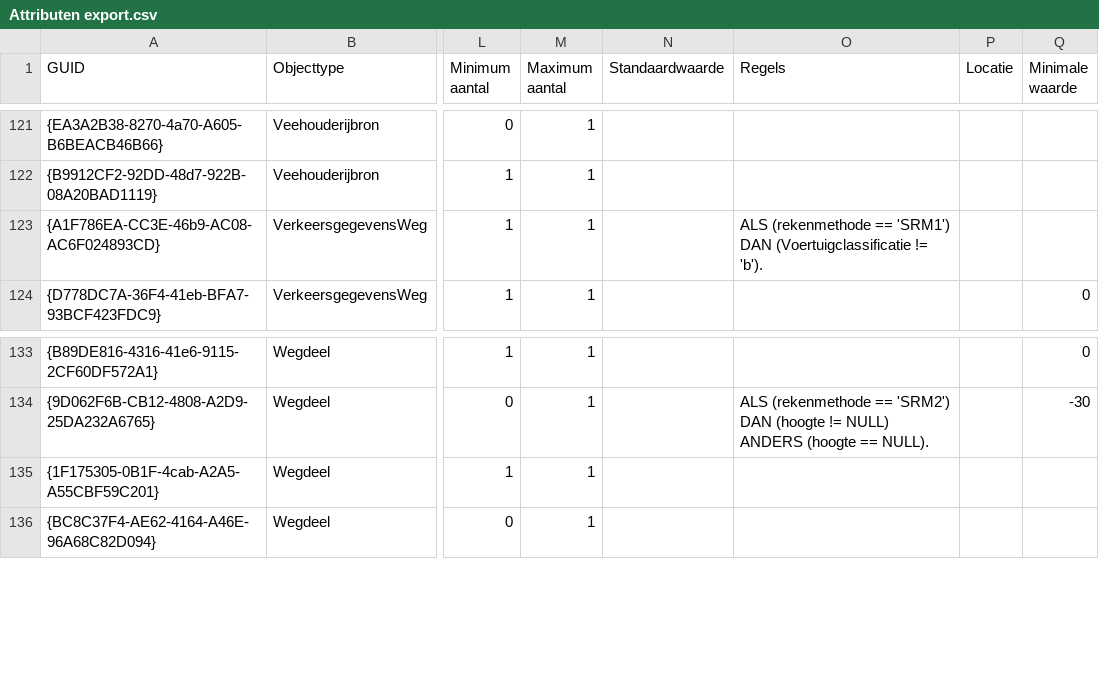
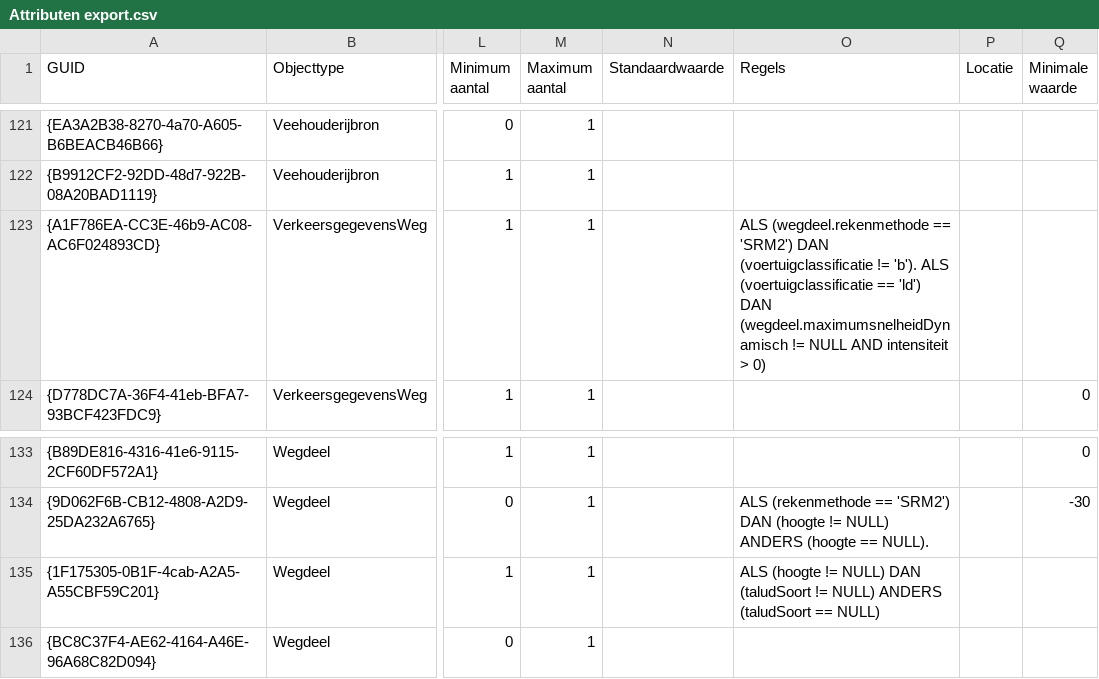
Before and after one commit to rivm-syso/CIMLK, a CSV file: informatiemodel/Attributen export.csv, drawn as a sheet; only a part is shown, gaps mark what is left out; the diff names each change by its address in the sheet, - before the commit and + after, or states it on an @@ line.

Commit message:
Update regels

```diff
--- a/informatiemodel/Attributen export.csv
+++ b/informatiemodel/Attributen export.csv
-O123 (Regels): ALS (rekenmethode == 'SRM1') DAN (Voertuigclassificatie != 'b').
+O123 (Regels): ALS (wegdeel.rekenmethode == 'SRM2') DAN (voertuigclassificatie != 'b'). ALS (voertuigclassificatie == 'ld') DAN (wegdeel.maximumsnelheidDynamisch != NULL AND intensiteit > 0)
-O135 (Regels): (empty)
+O135 (Regels): ALS (hoogte != NULL) DAN (taludSoort != NULL) ANDERS (taludSoort == NULL)
```
Also changed, not shown: 3 other files.
